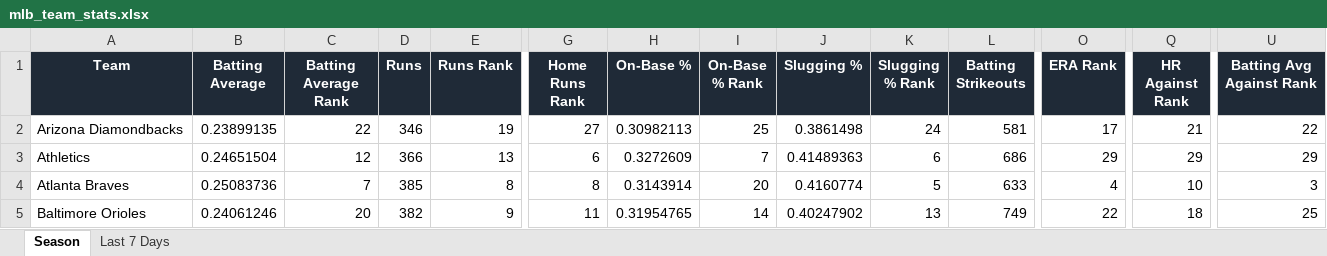
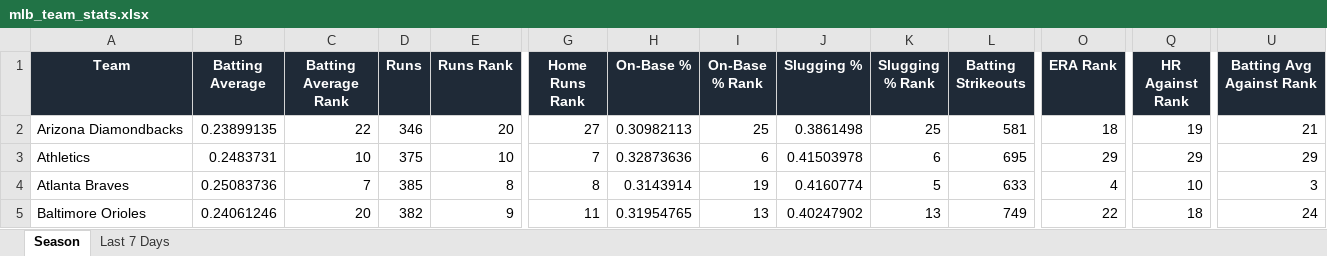
Before and after one commit to eskenazi2009/team-ranks, an Excel workbook: docs/data/mlb_team_stats.xlsx, sheet Season, drawn as a sheet; only a part is shown, gaps mark what is left out; values as stored, in another font and other column widths than the file's, no borders; conditional formats not drawn; the diff covers the shown part only; the diff names each change by its address in the sheet, - before the commit and + after, or states it on an @@ line.

```diff
--- a/docs/data/mlb_team_stats.xlsx (sheet Season)
+++ b/docs/data/mlb_team_stats.xlsx (sheet Season)
-E2 (Runs Rank): 19
+E2 (Runs Rank): 20
-K2 (Slugging % Rank): 24
+K2 (Slugging % Rank): 25
-O2 (ERA Rank): 17
+O2 (ERA Rank): 18
-Q2 (HR Against Rank): 21
+Q2 (HR Against Rank): 19
-U2 (Batting Avg Against Rank): 22
+U2 (Batting Avg Against Rank): 21
-B3 (Batting Average): 0.24651504
+B3 (Batting Average): 0.2483731
-C3 (Batting Average Rank): 12
+C3 (Batting Average Rank): 10
-D3 (Runs): 366
+D3 (Runs): 375
-E3 (Runs Rank): 13
+E3 (Runs Rank): 10
-G3 (Home Runs Rank): 6
+G3 (Home Runs Rank): 7
-H3 (On-Base %): 0.3272609
+H3 (On-Base %): 0.32873636
-I3 (On-Base % Rank): 7
+I3 (On-Base % Rank): 6
-J3 (Slugging %): 0.41489363
+J3 (Slugging %): 0.41503978
-L3 (Batting Strikeouts): 686
+L3 (Batting Strikeouts): 695
-I4 (On-Base % Rank): 20
+I4 (On-Base % Rank): 19
-I5 (On-Base % Rank): 14
+I5 (On-Base % Rank): 13
-U5 (Batting Avg Against Rank): 25
+U5 (Batting Avg Against Rank): 24
```
Also changed, not shown: 272 edited cells elsewhere in this sheet, sheet Last 7 Days, 3 other files.
